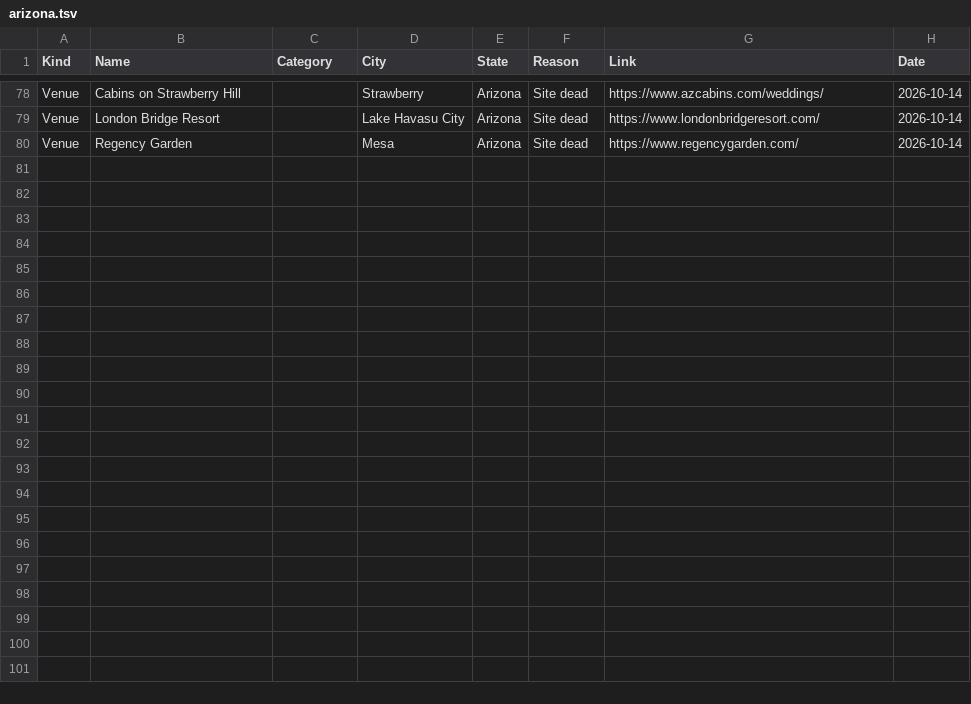
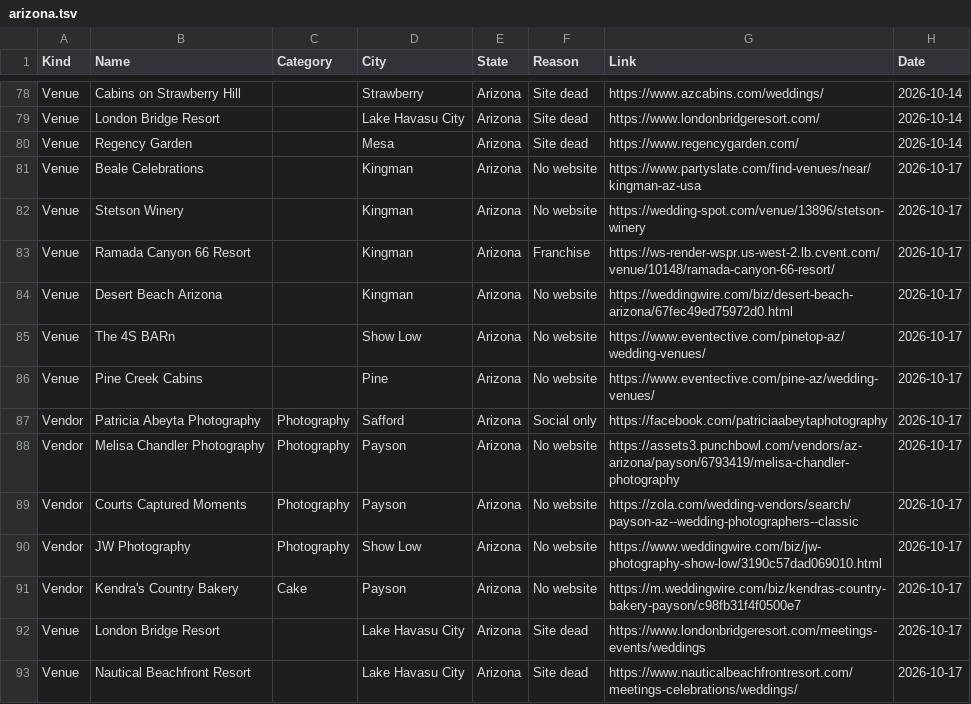
Before and after one commit to dukemackle/Wedding-Build, a TSV file: src/lib/batches/skipped/arizona.tsv, drawn as a sheet; only a part is shown, gaps mark what is left out.

```diff
--- a/src/lib/batches/skipped/arizona.tsv
+++ b/src/lib/batches/skipped/arizona.tsv
@@ -80 +80,14 @@ Venue	London Bridge Resort		Lake Havasu City	Arizona	Site dead	https://www.londo
 Venue	Regency Garden		Mesa	Arizona	Site dead	https://www.regencygarden.com/	2026-10-14
+Venue	Beale Celebrations		Kingman	Arizona	No website	https://www.partyslate.com/find-venues/near/kingman-az-usa	2026-10-17
+Venue	Stetson Winery		Kingman	Arizona	No website	https://wedding-spot.com/venue/13896/stetson-winery	2026-10-17
+Venue	Ramada Canyon 66 Resort		Kingman	Arizona	Franchise	https://ws-render-wspr.us-west-2.lb.cvent.com/venue/10148/ramada-canyon-66-resort/	2026-10-17
+Venue	Desert Beach Arizona		Kingman	Arizona	No website	https://weddingwire.com/biz/desert-beach-arizona/67fec49ed75972d0.html	2026-10-17
+Venue	The 4S BARn		Show Low	Arizona	No website	https://www.eventective.com/pinetop-az/wedding-venues/	2026-10-17
+Venue	Pine Creek Cabins		Pine	Arizona	No website	https://www.eventective.com/pine-az/wedding-venues/	2026-10-17
+Vendor	Patricia Abeyta Photography	Photography	Safford	Arizona	Social only	https://facebook.com/patriciaabeytaphotography	2026-10-17
+Vendor	Melisa Chandler Photography	Photography	Payson	Arizona	No website	https://assets3.punchbowl.com/vendors/az-arizona/payson/6793419/melisa-chandler-photography	2026-10-17
+Vendor	Courts Captured Moments	Photography	Payson	Arizona	No website	https://zola.com/wedding-vendors/search/payson-az--wedding-photographers--classic	2026-10-17
+Vendor	JW Photography	Photography	Show Low	Arizona	No website	https://www.weddingwire.com/biz/jw-photography-show-low/3190c57dad069010.html	2026-10-17
+Vendor	Kendra's Country Bakery	Cake	Payson	Arizona	No website	https://m.weddingwire.com/biz/kendras-country-bakery-payson/c98fb31f4f0500e7	2026-10-17
+Venue	London Bridge Resort		Lake Havasu City	Arizona	Site dead	https://www.londonbridgeresort.com/meetings-events/weddings	2026-10-17
+Venue	Nautical Beachfront Resort		Lake Havasu City	Arizona	Site dead	https://www.nauticalbeachfrontresort.com/meetings-celebrations/weddings/	2026-10-17
```
Also changed, not shown: src/lib/batches/skipped/california.tsv, src/lib/batches/skipped/new-mexico.tsv, 6 other files.
